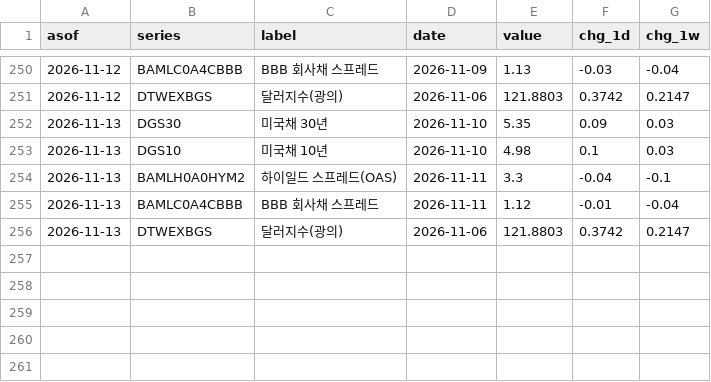
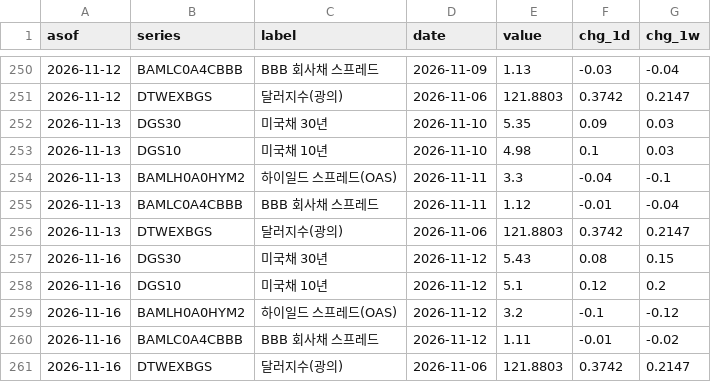
Before and after one commit to kmgod/ai-cycle-watch, a CSV file: out/rates.csv, drawn as a sheet; only a part is shown, gaps mark what is left out; the diff names each change by its address in the sheet, - before the commit and + after, or states it on an @@ line.

```diff
--- a/out/rates.csv
+++ b/out/rates.csv
+row 257: 2026-11-16 | DGS30 | 미국채 30년 | 2026-11-12 | 5.43 | 0.08 | 0.15
+row 258: 2026-11-16 | DGS10 | 미국채 10년 | 2026-11-12 | 5.1 | 0.12 | 0.2
+row 259: 2026-11-16 | BAMLH0A0HYM2 | 하이일드 스프레드(OAS) | 2026-11-12 | 3.2 | -0.1 | -0.12
+row 260: 2026-11-16 | BAMLC0A4CBBB | BBB 회사채 스프레드 | 2026-11-12 | 1.11 | -0.01 | -0.02
+row 261: 2026-11-16 | DTWEXBGS | 달러지수(광의) | 2026-11-06 | 121.8803 | 0.3742 | 0.2147
```
Also changed, not shown: 3 other files.
